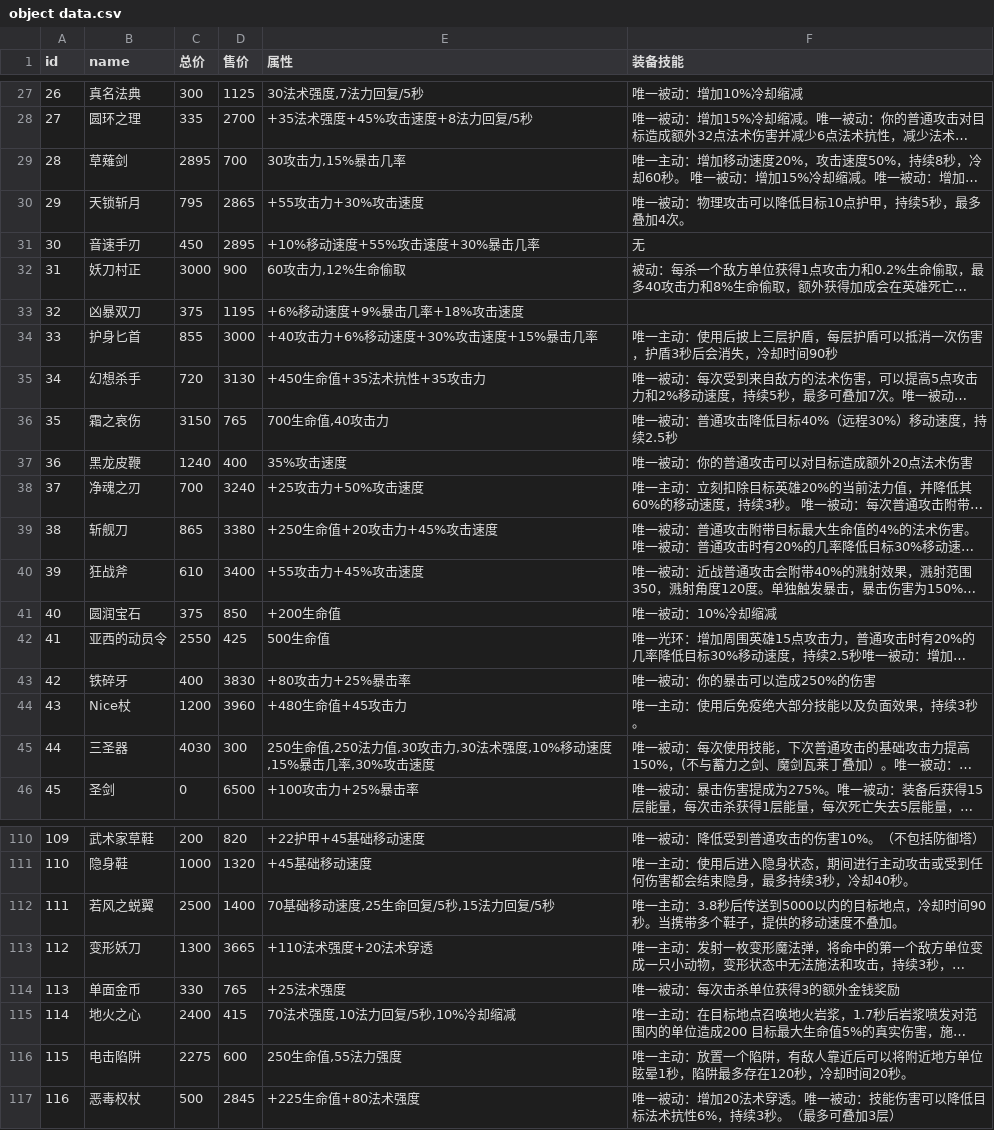
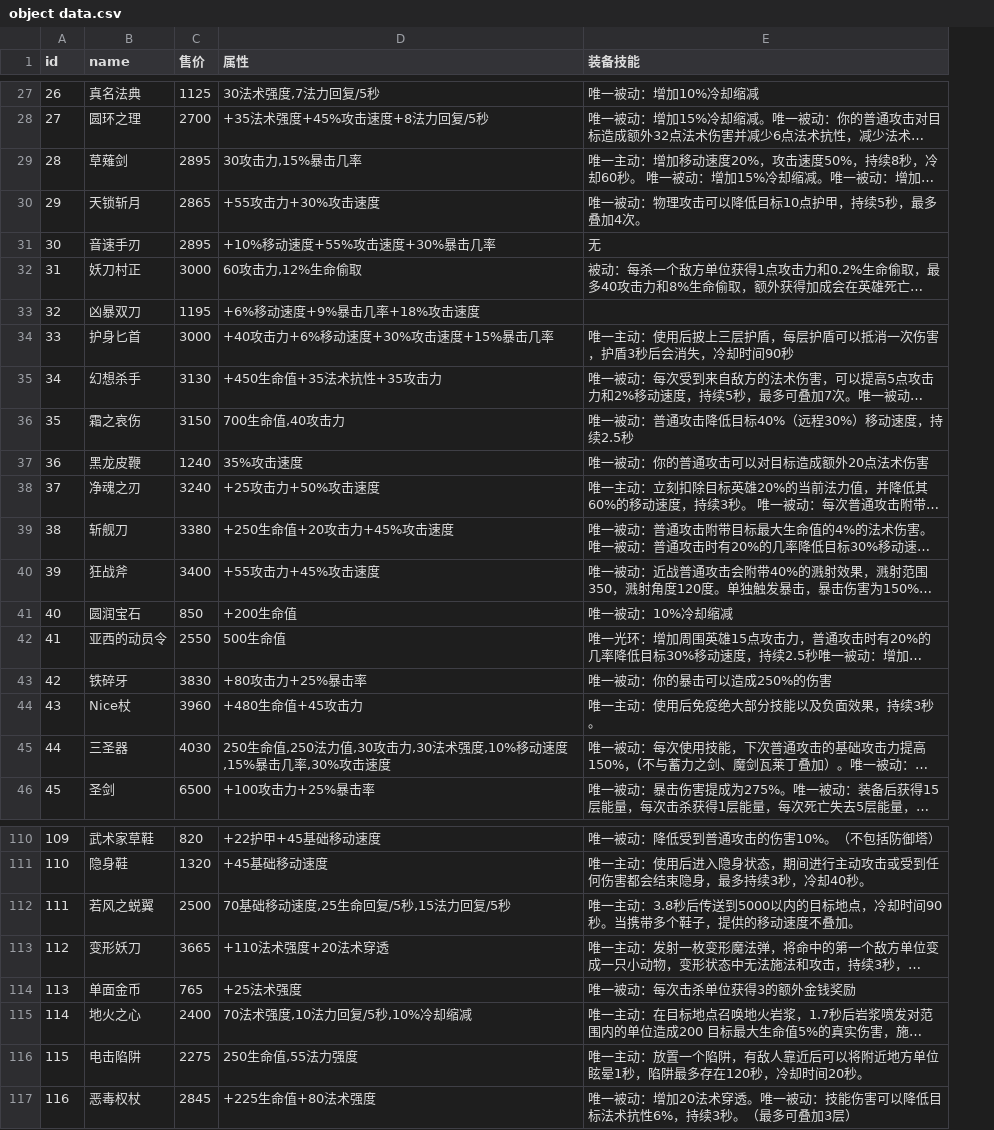
Before and after one commit to WangZhuo2015/300HeroAssistant, a CSV file: Tk300HeroAssistant/object data.csv, drawn as a sheet; only a part is shown, gaps mark what is left out; long unchanged cells end in …; removed rows and columns are numbered as before the commit, all else as after; the diff covers the shown part only; the diff names each change by its address in the sheet, - before the commit and + after, or states it on an @@ line.

```diff
--- a/Tk300HeroAssistant/object data.csv
+++ b/Tk300HeroAssistant/object data.csv
-column C (总价), rows 27-46: 300 | 335 | 2895 | 795 | 450 | 3000 | 375 | 855 | 720 | 3150 | 1240 | 700 | 865 | 610 | 375 | 2550 | 400 | 1200 | 4030 | 0; rows 110-117: 200 | 1000 | 2500 | 1300 | 330 | 2400 | 2275 | 500
-C29 (售价): 700
+C29 (售价): 2895
-C32 (售价): 900
+C32 (售价): 3000
-C36 (售价): 765
+C36 (售价): 3150
-C37 (售价): 400
+C37 (售价): 1240
-C42 (售价): 425
+C42 (售价): 2550
-C45 (售价): 300
+C45 (售价): 4030
-C112 (售价): 1400
+C112 (售价): 2500
-C115 (售价): 415
+C115 (售价): 2400
-C116 (售价): 600
+C116 (售价): 2275
```
Also changed, not shown: 59 edited cells elsewhere in this file, 15 other files.
